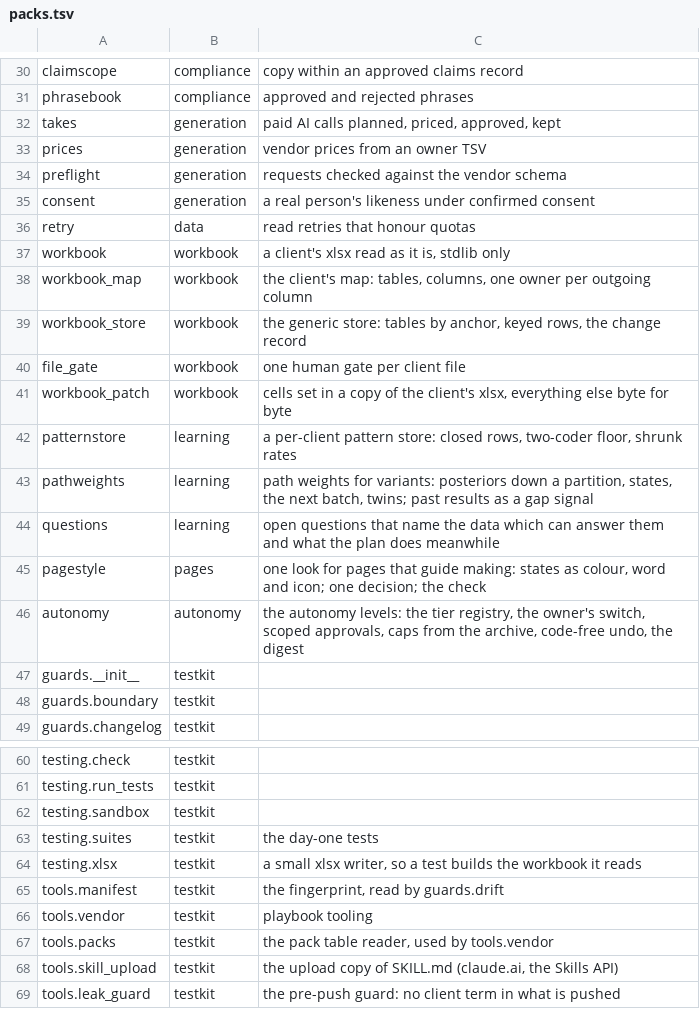
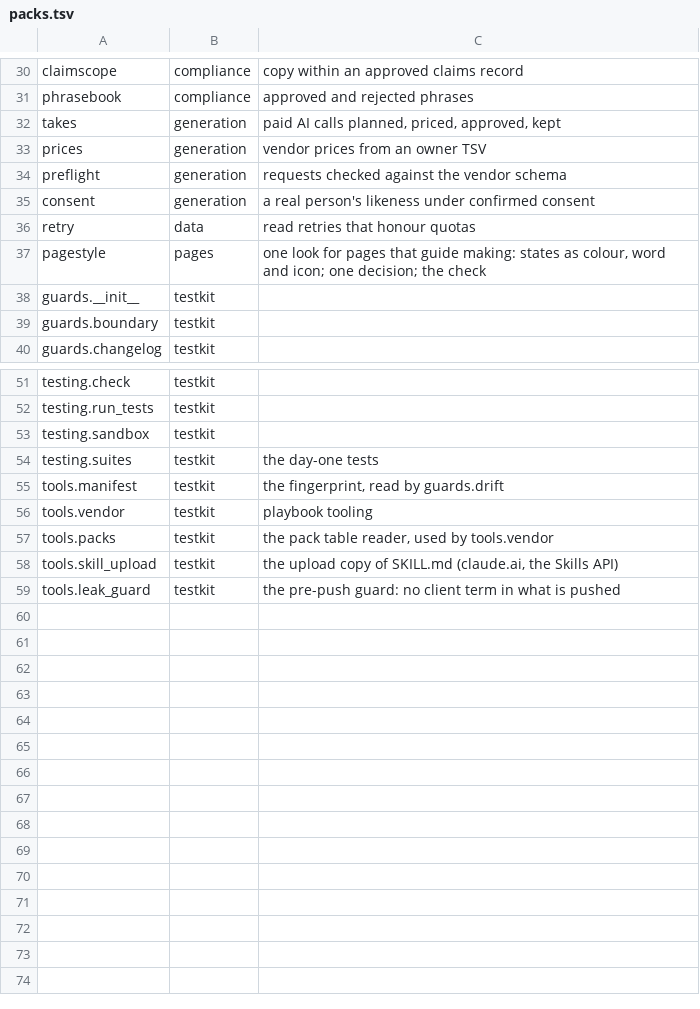
Before and after one commit to thaddeus-builds/skill-pack-playbook, a TSV file: kit/packs.tsv, drawn as a sheet; only a part is shown, gaps mark what is left out; the diff names each change by its address in the sheet, - before the commit and + after, or states it on an @@ line.

```diff
--- a/kit/packs.tsv
+++ b/kit/packs.tsv
-row 37: workbook | workbook | a client's xlsx read as it is, stdlib only
-row 38: workbook_map | workbook | the client's map: tables, columns, one owner per outgoing column
-row 39: workbook_store | workbook | the generic store: tables by anchor, keyed rows, the change record
-row 40: file_gate | workbook | one human gate per client file
-row 41: workbook_patch | workbook | cells set in a copy of the client's xlsx, everything else byte for byte
-row 42: patternstore | learning | a per-client pattern store: closed rows, two-coder floor, shrunk rates
-row 43: pathweights | learning | path weights for variants: posteriors down a partition, states, the next batch, twins; past results as a gap signal
-row 44: questions | learning | open questions that name the data which can answer them and what the plan does meanwhile
-row 46: autonomy | autonomy | the autonomy levels: the tier registry, the owner's switch, scoped approvals, caps from the archive, code-free undo, the digest
-row 64: testing.xlsx | testkit | a small xlsx writer, so a test builds the workbook it reads
```
Also changed, not shown: 38 other files.
